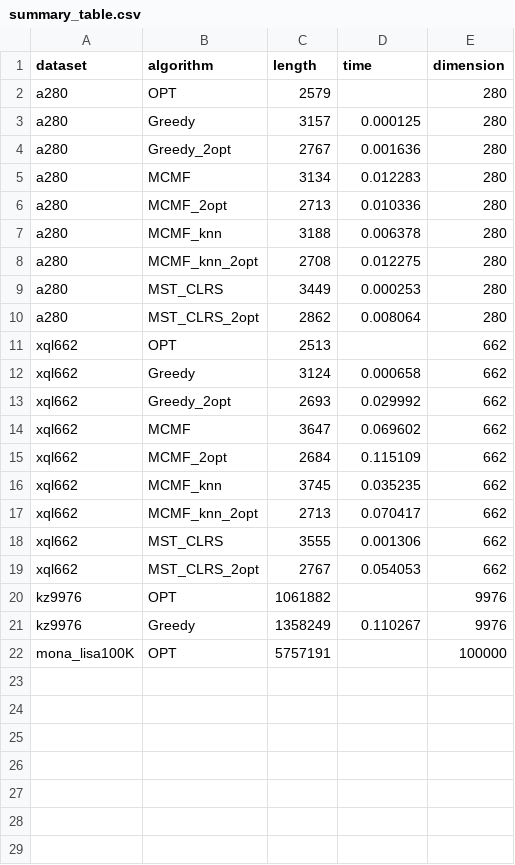
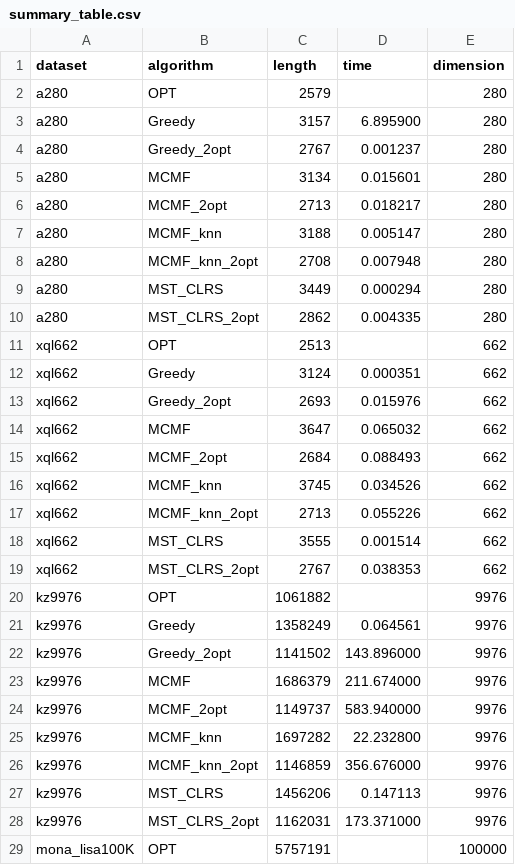
Before and after one commit to hoonably/traveling-salesman, a CSV file: summary/summary_table.csv, drawn as a sheet.

```diff
--- a/summary/summary_table.csv
+++ b/summary/summary_table.csv
@@ -2,21 +2,28 @@ dataset,algorithm,length,time,dimension
 a280,OPT,2579,,280
-a280,Greedy,3157,0.000125,280
-a280,Greedy_2opt,2767,0.001636,280
-a280,MCMF,3134,0.012283,280
-a280,MCMF_2opt,2713,0.010336,280
-a280,MCMF_knn,3188,0.006378,280
-a280,MCMF_knn_2opt,2708,0.012275,280
-a280,MST_CLRS,3449,0.000253,280
-a280,MST_CLRS_2opt,2862,0.008064,280
+a280,Greedy,3157,6.895900,280
+a280,Greedy_2opt,2767,0.001237,280
+a280,MCMF,3134,0.015601,280
+a280,MCMF_2opt,2713,0.018217,280
+a280,MCMF_knn,3188,0.005147,280
+a280,MCMF_knn_2opt,2708,0.007948,280
+a280,MST_CLRS,3449,0.000294,280
+a280,MST_CLRS_2opt,2862,0.004335,280
 xql662,OPT,2513,,662
-xql662,Greedy,3124,0.000658,662
-xql662,Greedy_2opt,2693,0.029992,662
-xql662,MCMF,3647,0.069602,662
-xql662,MCMF_2opt,2684,0.115109,662
-xql662,MCMF_knn,3745,0.035235,662
-xql662,MCMF_knn_2opt,2713,0.070417,662
-xql662,MST_CLRS,3555,0.001306,662
-xql662,MST_CLRS_2opt,2767,0.054053,662
+xql662,Greedy,3124,0.000351,662
+xql662,Greedy_2opt,2693,0.015976,662
+xql662,MCMF,3647,0.065032,662
+xql662,MCMF_2opt,2684,0.088493,662
+xql662,MCMF_knn,3745,0.034526,662
+xql662,MCMF_knn_2opt,2713,0.055226,662
+xql662,MST_CLRS,3555,0.001514,662
+xql662,MST_CLRS_2opt,2767,0.038353,662
 kz9976,OPT,1061882,,9976
-kz9976,Greedy,1358249,0.110267,9976
+kz9976,Greedy,1358249,0.064561,9976
+kz9976,Greedy_2opt,1141502,143.896000,9976
+kz9976,MCMF,1686379,211.674000,9976
+kz9976,MCMF_2opt,1149737,583.940000,9976
+kz9976,MCMF_knn,1697282,22.232800,9976
+kz9976,MCMF_knn_2opt,1146859,356.676000,9976
+kz9976,MST_CLRS,1456206,0.147113,9976
+kz9976,MST_CLRS_2opt,1162031,173.371000,9976
 mona_lisa100K,OPT,5757191,,100000
```
Also changed, not shown: 51 other files.
